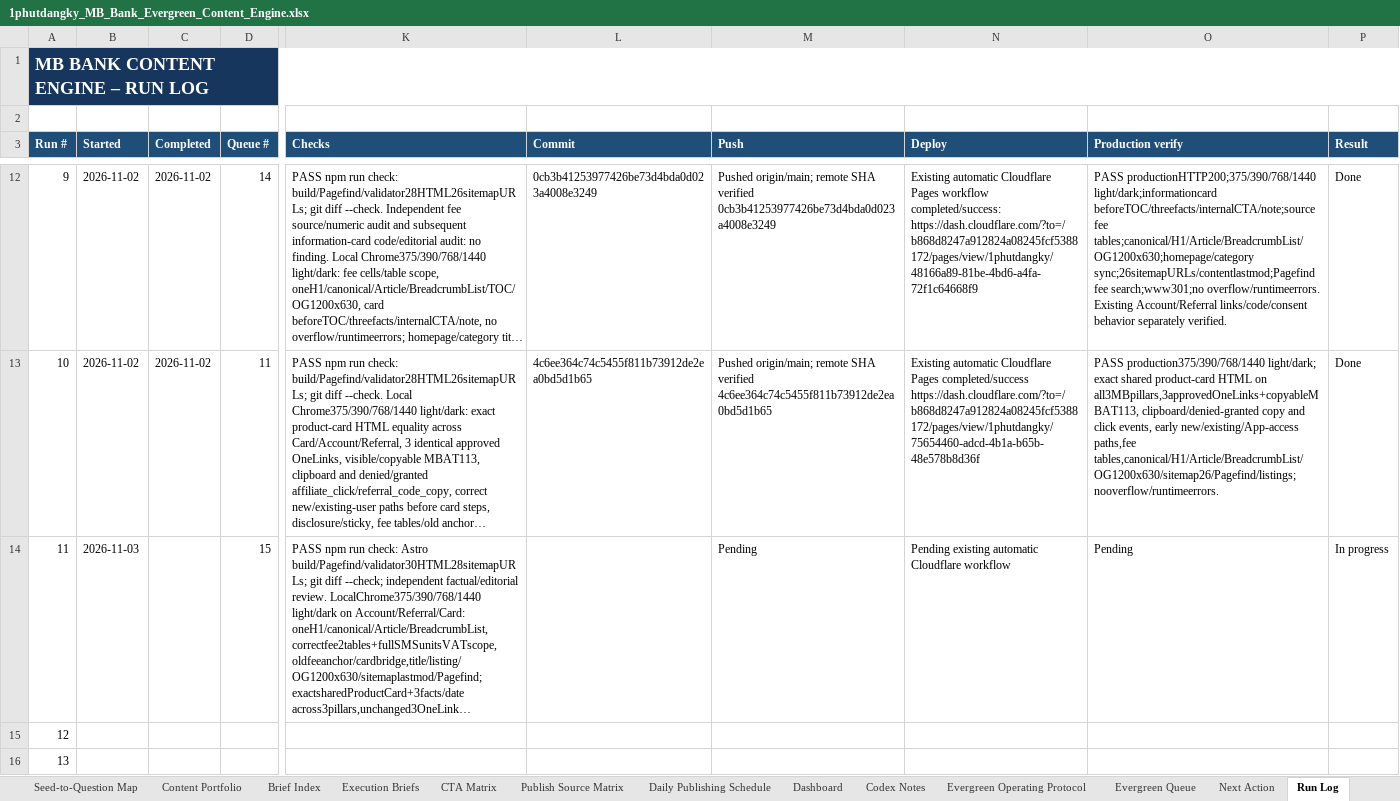
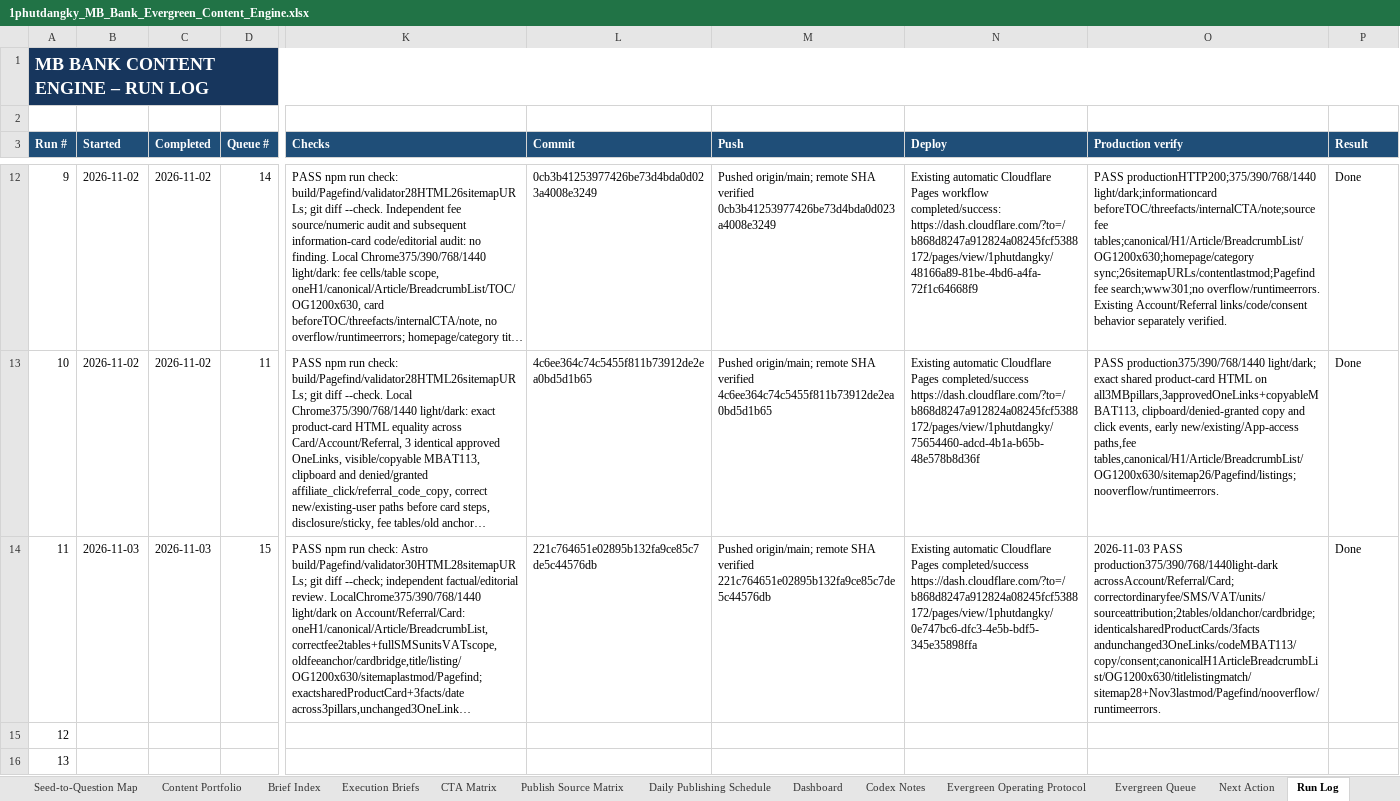
Before and after one commit to vothanhphatsocial/1phutdangky, an Excel workbook: docs/content/1phutdangky_MB_Bank_Evergreen_Content_Engine.xlsx, sheet Run Log, drawn as a sheet; only a part is shown, gaps mark what is left out; long unchanged cells end in …; values as stored, in another font and other column widths than the file's, no borders; conditional formats and table styles not drawn; the diff names each change by its address in the sheet, - before the commit and + after, or states it on an @@ line.

Commit message:
chore(content): record MB Bank fee guide publication

```diff
--- a/docs/content/1phutdangky_MB_Bank_Evergreen_Content_Engine.xlsx (sheet Run Log)
+++ b/docs/content/1phutdangky_MB_Bank_Evergreen_Content_Engine.xlsx (sheet Run Log)
-C14 (Completed): (empty)
+C14 (Completed): 2026-11-03
-L14 (Commit): (empty)
+L14 (Commit): 221c764651e02895b132fa9ce85c7de5c44576db
-M14 (Push): Pending
+M14 (Push): Pushed origin/main; remote SHA verified 221c764651e02895b132fa9ce85c7de5c44576db
-N14 (Deploy): Pending existing automatic Cloudflare workflow
+N14 (Deploy): Existing automatic Cloudflare Pages completed/success https://dash.cloudflare.com/?to=/b868d8247a912824a08245fcf5388172/pages/view/1phutdangky/0e747bc6-dfc3-4e5b-bdf5-345e35898ffa
-O14 (Production verify): Pending
+O14 (Production verify): 2026-11-03 PASS production375/390/768/1440light-dark acrossAccount/Referral/Card; correctordinaryfee/SMS/VAT/units/sourceattribution;2tables/oldanchor/cardbridge; identicalsharedProductCards/3facts andunchanged3OneLinks/codeMBAT113/copy/consent;canonicalH1ArticleBreadcrumbList/OG1200x630/titlelistingmatch/sitemap28+Nov3lastmod/Pagefind/nooverflow/runtimeerrors.
-P14 (Result): In progress
+P14 (Result): Done
```
Also changed, not shown: sheet Evergreen Queue.
